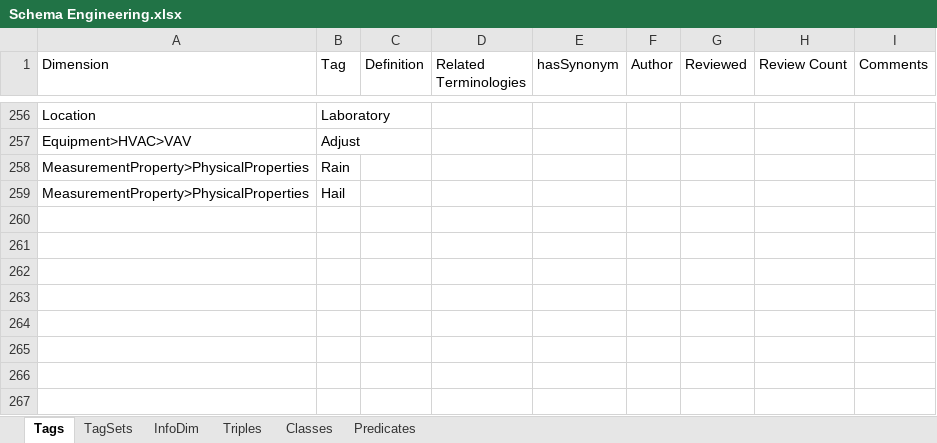
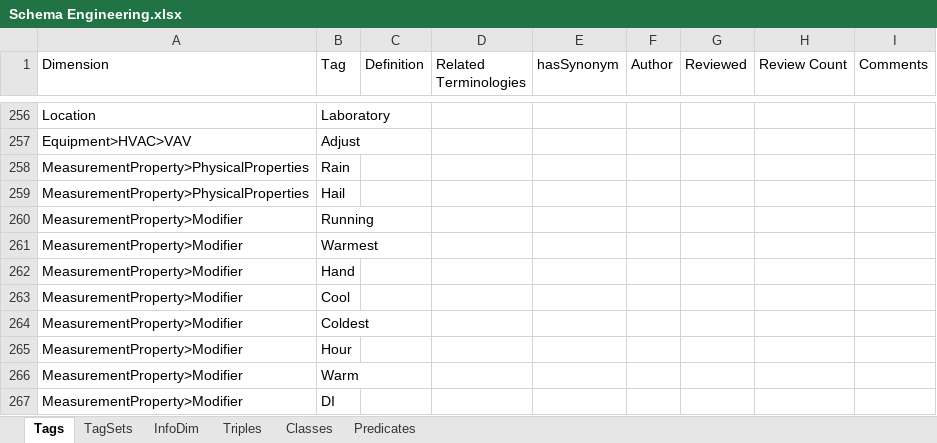
Before and after one commit to aslakjohansen/GroundTruth-1, an Excel workbook: BuildingSchema/Schema Engineering.xlsx, sheet Tags, drawn as a sheet; only a part is shown, gaps mark what is left out; values as stored, in another font and other column widths than the file's, no borders; charts and pictures not drawn; the diff names each change by its address in the sheet, - before the commit and + after, or states it on an @@ line.

```diff
--- a/BuildingSchema/Schema Engineering.xlsx (sheet Tags)
+++ b/BuildingSchema/Schema Engineering.xlsx (sheet Tags)
+row 260: MeasurementProperty>Modifier | Running
+row 261: MeasurementProperty>Modifier | Warmest
+row 262: MeasurementProperty>Modifier | Hand
+row 263: MeasurementProperty>Modifier | Cool
+row 264: MeasurementProperty>Modifier | Coldest
+row 265: MeasurementProperty>Modifier | Hour
+row 266: MeasurementProperty>Modifier | Warm
+row 267: MeasurementProperty>Modifier | DI
```
Also changed, not shown: sheet TagSets, 3 other files.
